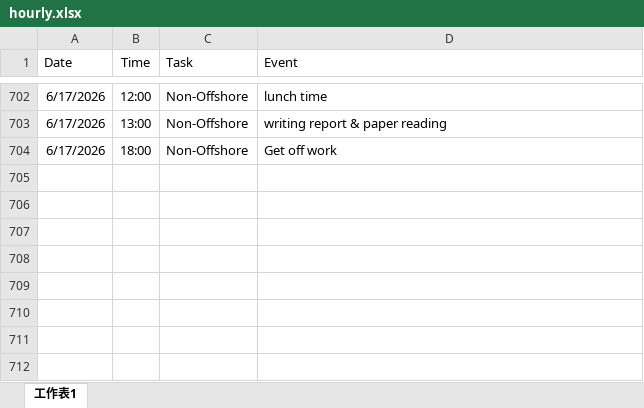
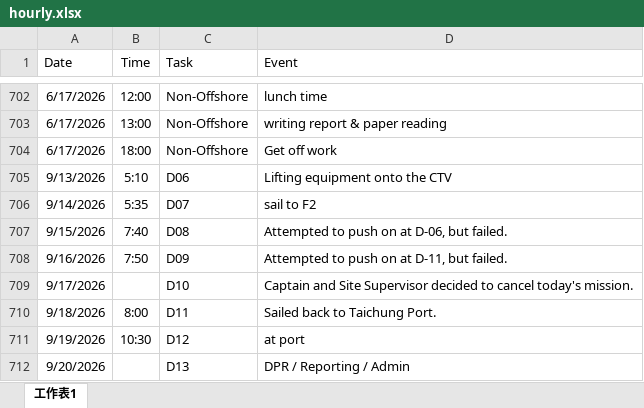
Before and after one commit to starrynight850509-dotcom/offshore-dashboard, an Excel workbook: hourly.xlsx, sheet 工作表1, drawn as a sheet; only a part is shown, gaps mark what is left out; values as stored, in another font and other column widths than the file's, no borders; the diff names each change by its address in the sheet, - before the commit and + after, or states it on an @@ line.

Commit message:
update data

```diff
--- a/hourly.xlsx (sheet 工作表1)
+++ b/hourly.xlsx (sheet 工作表1)
+row 705: 9/13/2026 | 5:10 | D06 | Lifting equipment onto the CTV
+row 706: 9/14/2026 | 5:35 | D07 | sail to F2
+row 707: 9/15/2026 | 7:40 | D08 | Attempted to push on at D-06, but failed.
+row 708: 9/16/2026 | 7:50 | D09 | Attempted to push on at D-11, but failed.
+row 709: 9/17/2026 |  | D10 | Captain and Site Supervisor decided to cancel today's mission.
+row 710: 9/18/2026 | 8:00 | D11 | Sailed back to Taichung Port.
+row 711: 9/19/2026 | 10:30 | D12 | at port
+row 712: 9/20/2026 |  | D13 | DPR / Reporting / Admin
```
Also changed, not shown: progress.xlsx, 4 other files.
